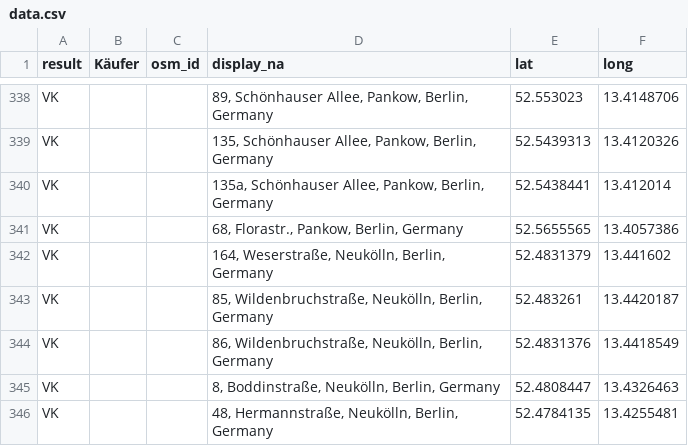
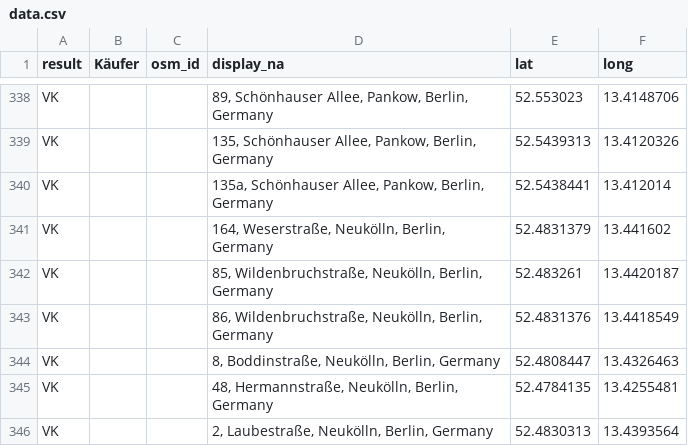
Before and after one commit to gwater/cmmm, a CSV file: data.csv, drawn as a sheet; only a part is shown, gaps mark what is left out; the shorter side is filled out with more unchanged rows.

Commit message:
Kein Vorkauf Florastr 68
https://www.nd-aktuell.de/artikel/1159676.vorkaufsrecht-ploetzlich-schutzlos.html

```diff
--- a/data.csv
+++ b/data.csv
@@ -340,3 +340,2 @@ VK,,,"135,  Schönhauser Allee, Pankow, Berlin, Germany",52.5439313,13.4120326
 VK,,,"135a,  Schönhauser Allee, Pankow, Berlin, Germany",52.5438441,13.412014
-VK,,,"68,  Florastr., Pankow, Berlin, Germany",52.5655565,13.4057386
 VK,,,"164,  Weserstraße, Neukölln, Berlin, Germany",52.4831379,13.441602
```
